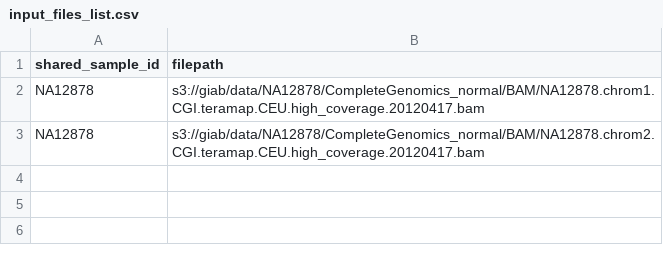
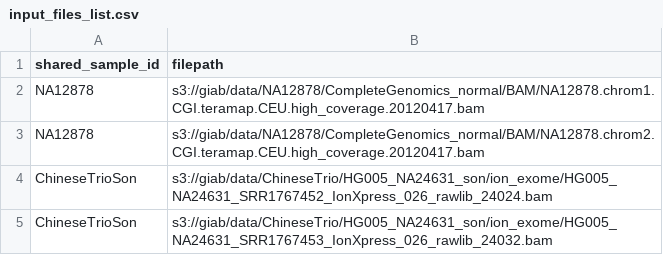
Before and after one commit to cgpu/bamerge, a CSV file: example-input/input_files_list.csv, drawn as a sheet.

Commit message:
Added an extra observation to example input file list .csv

```diff
--- a/example-input/input_files_list.csv
+++ b/example-input/input_files_list.csv
@@ -3 +3,3 @@ NA12878,s3://giab/data/NA12878/CompleteGenomics_normal/BAM/NA12878.chrom1.CGI.te
 NA12878,s3://giab/data/NA12878/CompleteGenomics_normal/BAM/NA12878.chrom2.CGI.teramap.CEU.high_coverage.20120417.bam
+ChineseTrioSon,s3://giab/data/ChineseTrio/HG005_NA24631_son/ion_exome/HG005_NA24631_SRR1767452_IonXpress_026_rawlib_24024.bam
+ChineseTrioSon,s3://giab/data/ChineseTrio/HG005_NA24631_son/ion_exome/HG005_NA24631_SRR1767453_IonXpress_026_rawlib_24032.bam
```
